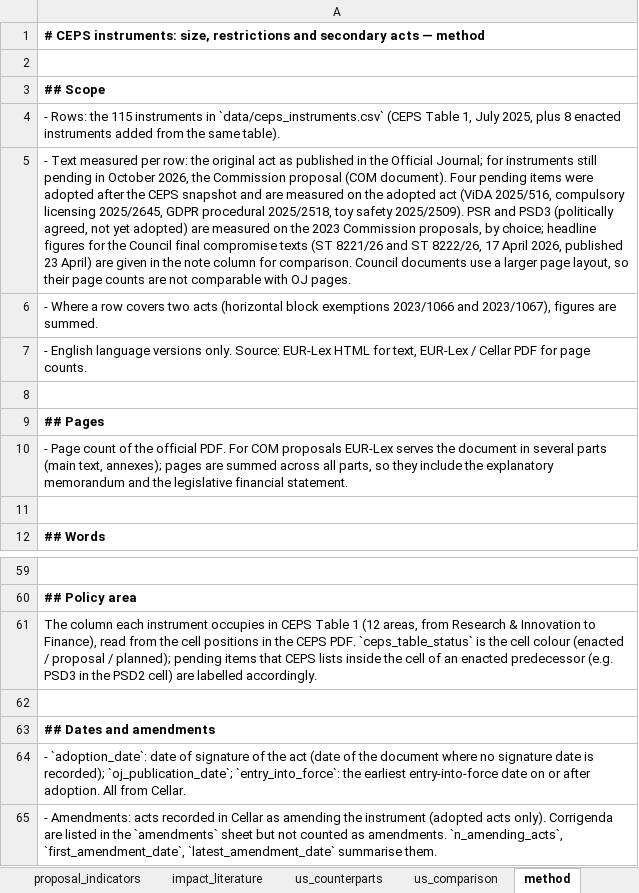
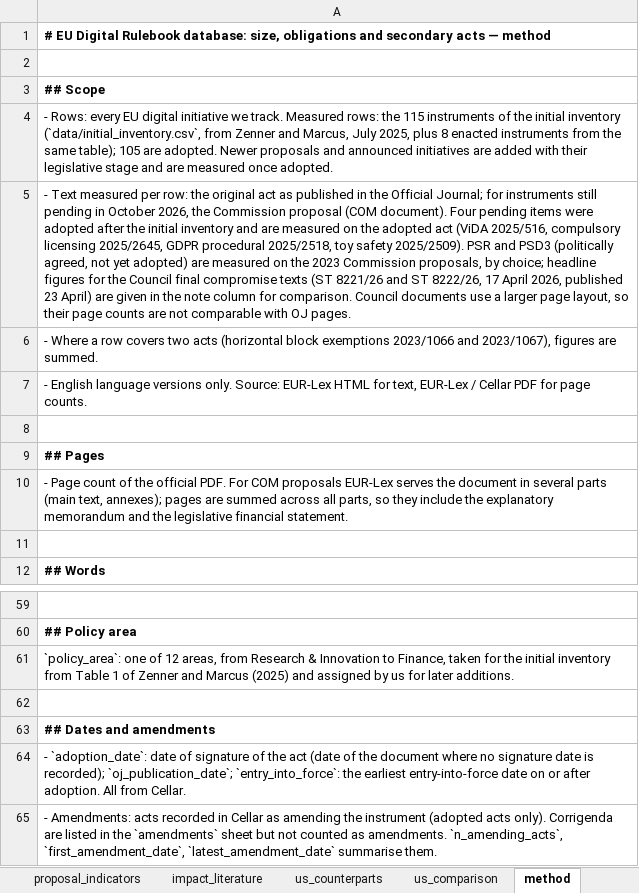
Before and after one commit to ben-schroeter/DMA_review, an Excel workbook: research/digital_rulebook/digital_rulebook.xlsx, sheet method, drawn as a sheet; only a part is shown, gaps mark what is left out; values as stored, in another font and other column widths than the file's, no borders; the diff names each change by its address in the sheet, - before the commit and + after, or states it on an @@ line.

```diff
--- a/research/digital_rulebook/digital_rulebook.xlsx (sheet method)
+++ b/research/digital_rulebook/digital_rulebook.xlsx (sheet method)
-A1: # CEPS instruments: size, restrictions and secondary…
+A1: # EU Digital Rulebook database: size, obligations and secondary…
-A4: - Rows: the 115 instruments in `data/ceps_instruments.csv` (CEPS Table 1, July 2025, plus 8 enacted instruments added from the same table).
+A4: - Rows: every EU digital initiative we track. Measured rows: the 115 instruments of the initial inventory (`data/initial_inventory.csv`, from Zenner and Marcus, July 2025, plus 8 enacted instruments from the same table); 105 are adopted. Newer proposals and announced initiatives are added with their legislative stage and are measured once adopted.
-A5: …after the CEPS snapshot and are…
+A5: …after the initial inventory and are…
-A61: The column each instrument occupies in CEPS Table 1 (12 areas, from Research & Innovation to Finance), read from the cell positions in the CEPS PDF. `ceps_table_status` is the cell colour (enacted / proposal / planned); pending items that CEPS lists inside the cell of an enacted predecessor (e.g. PSD3 in the PSD2 cell) are labelled accordingly.
+A61: `policy_area`: one of 12 areas, from Research & Innovation to Finance, taken for the initial inventory from Table 1 of Zenner and Marcus (2025) and assigned by us for later additions.
```
Also changed, not shown: sheet instruments, 42 other files.
